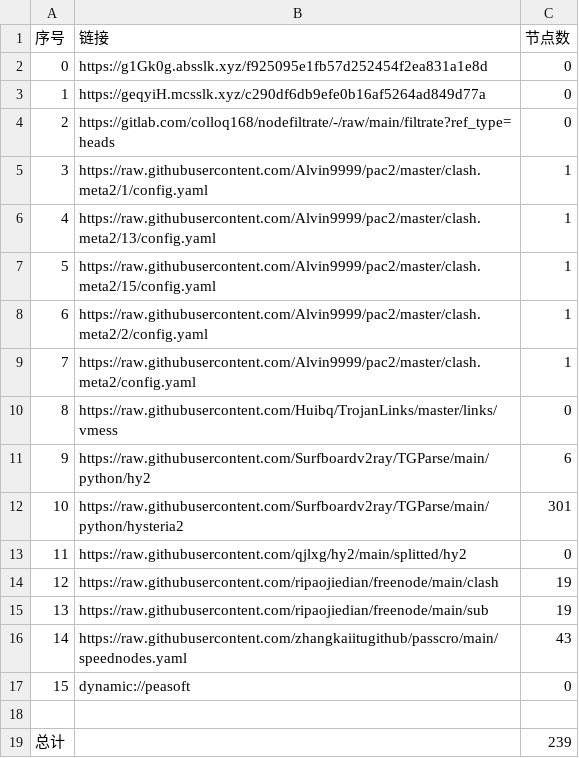
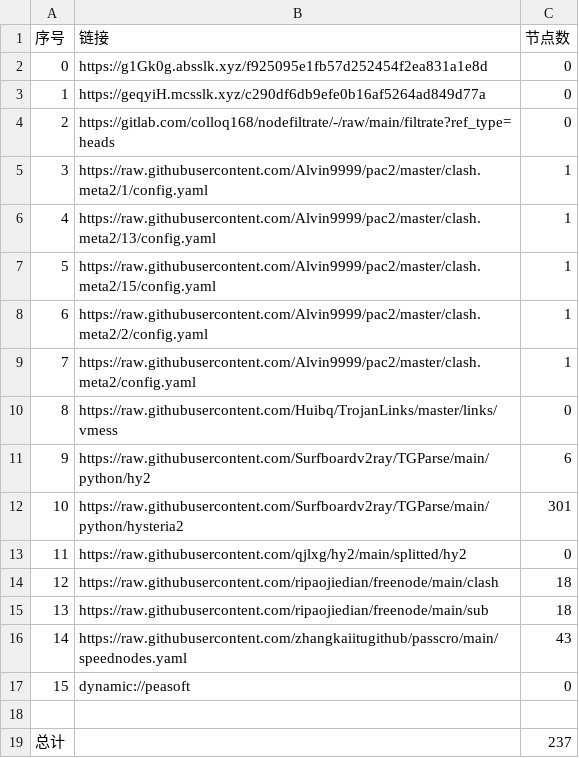
Before and after one commit to leo-qin815/AutoMergePublicNodes, a CSV file: list_result.csv, drawn as a sheet.

```diff
--- a/list_result.csv
+++ b/list_result.csv
@@ -13,4 +13,4 @@
 11,https://raw.githubusercontent.com/qjlxg/hy2/main/splitted/hy2,0
-12,https://raw.githubusercontent.com/ripaojiedian/freenode/main/clash,19
-13,https://raw.githubusercontent.com/ripaojiedian/freenode/main/sub,19
+12,https://raw.githubusercontent.com/ripaojiedian/freenode/main/clash,18
+13,https://raw.githubusercontent.com/ripaojiedian/freenode/main/sub,18
 14,https://raw.githubusercontent.com/zhangkaiitugithub/passcro/main/speednodes.yaml,43
@@ -18,2 +18,2 @@
 
-总计,,239
+总计,,237
```
Also changed, not shown: 19 other files.
